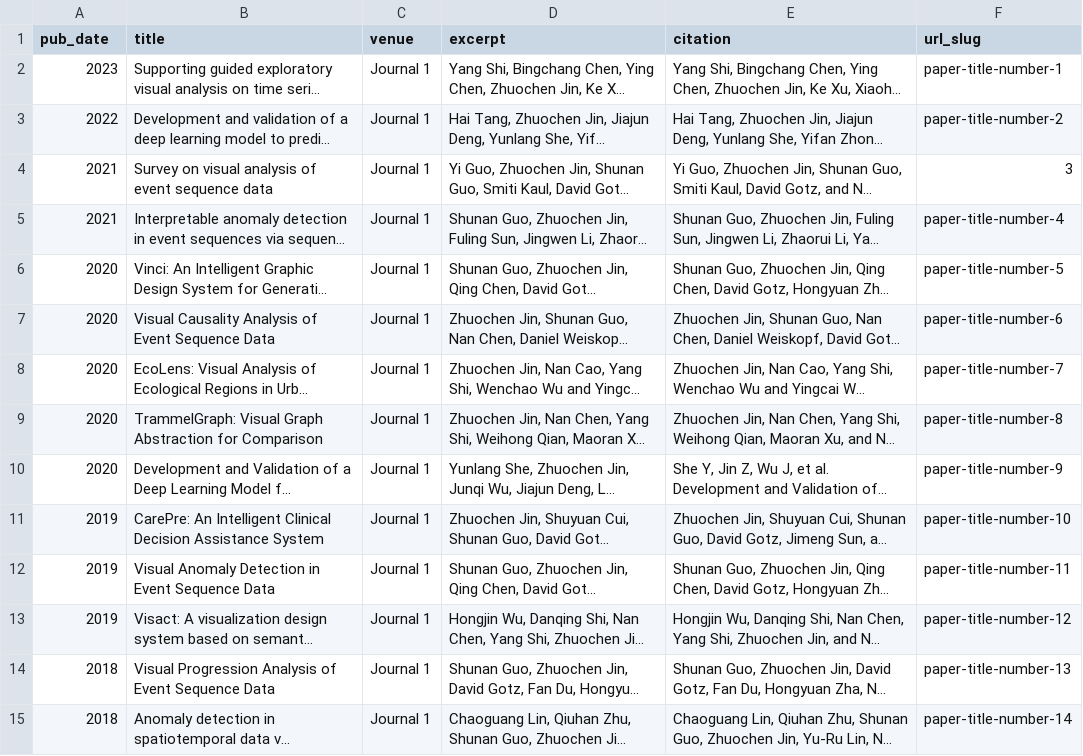
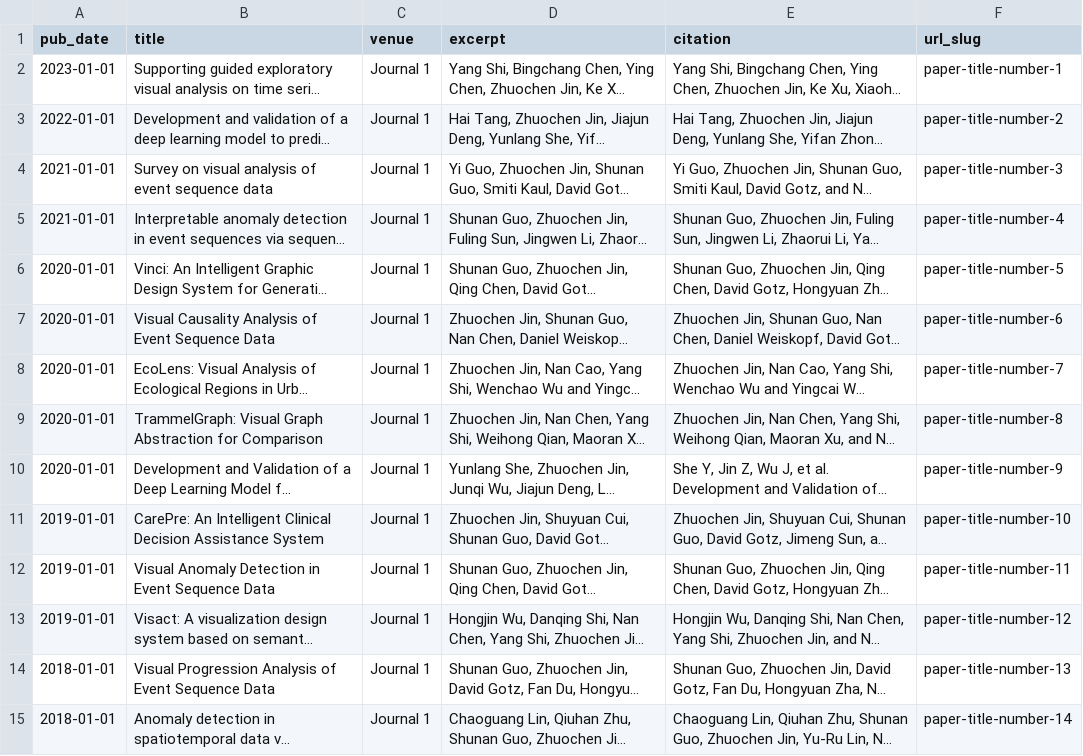
Before and after one commit to jinzhuochen/jinzhuochen.github.io, a TSV file: markdown_generator/publications.tsv, drawn as a sheet; long unchanged cells end in …; the diff names each change by its address in the sheet, - before the commit and + after, or states it on an @@ line.

```diff
--- a/markdown_generator/publications.tsv
+++ b/markdown_generator/publications.tsv
-A2 (pub_date): 2023
+A2 (pub_date): 2023-01-01
-A3 (pub_date): 2022
+A3 (pub_date): 2022-01-01
-A4:A5 (pub_date): 2021
+A4:A5 (pub_date): 2021-01-01
-F4 (url_slug): 3
+F4 (url_slug): paper-title-number-3
-A6:A10 (pub_date): 2020
+A6:A10 (pub_date): 2020-01-01
-A11:A13 (pub_date): 2019
+A11:A13 (pub_date): 2019-01-01
-A14:A15 (pub_date): 2018
+A14:A15 (pub_date): 2018-01-01
```
Also changed, not shown: 20 other files.
